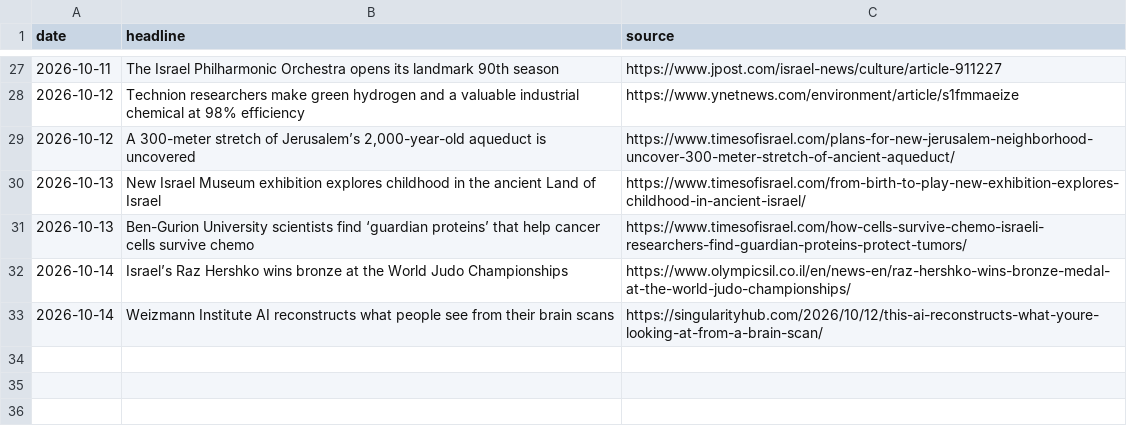
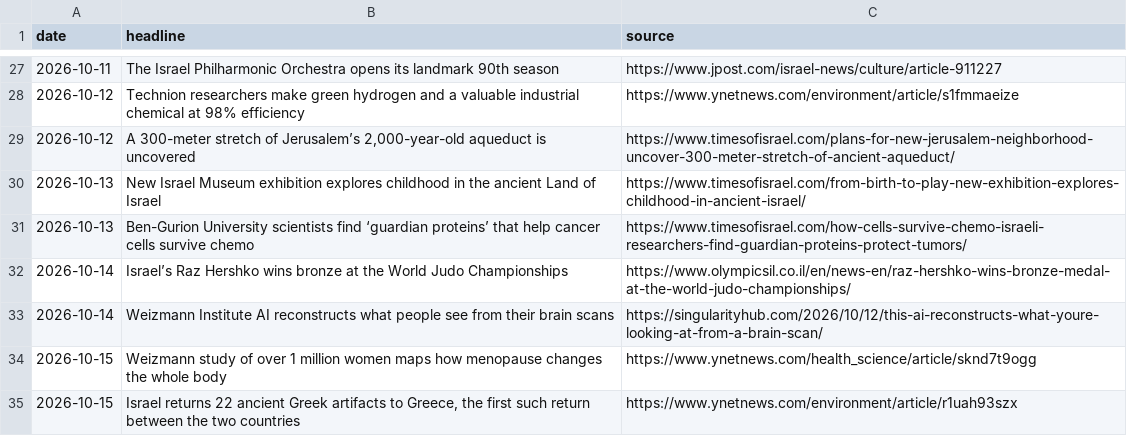
Before and after one commit to AviMaderer/israel-worth-sharing, a CSV file: data/stories-log.csv, drawn as a sheet; only a part is shown, gaps mark what is left out.

```diff
--- a/data/stories-log.csv
+++ b/data/stories-log.csv
@@ -33 +33,3 @@ date,headline,source
 2026-10-14,Weizmann Institute AI reconstructs what people see from their brain scans,https://singularityhub.com/2026/10/12/this-ai-reconstructs-what-youre-looking-at-from-a-brain-scan/
+2026-10-15,Weizmann study of over 1 million women maps how menopause changes the whole body,https://www.ynetnews.com/health_science/article/sknd7t9ogg
+2026-10-15,"Israel returns 22 ancient Greek artifacts to Greece, the first such return between the two countries",https://www.ynetnews.com/environment/article/r1uah93szx
```
Also changed, not shown: 5 other files.
